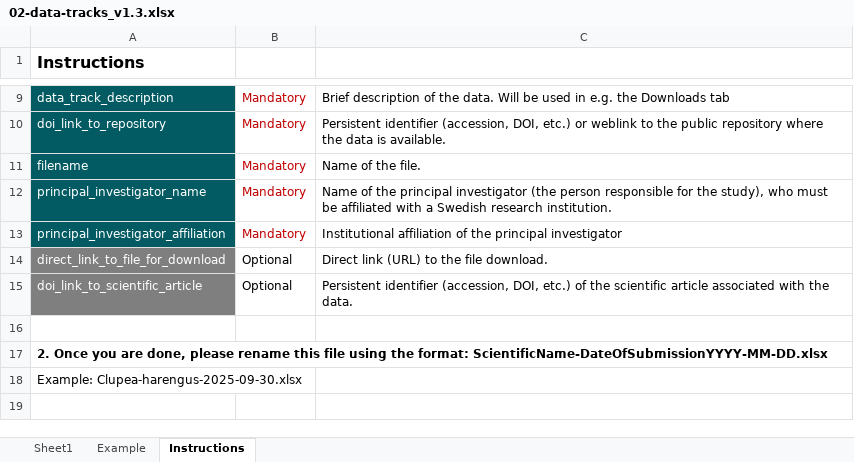
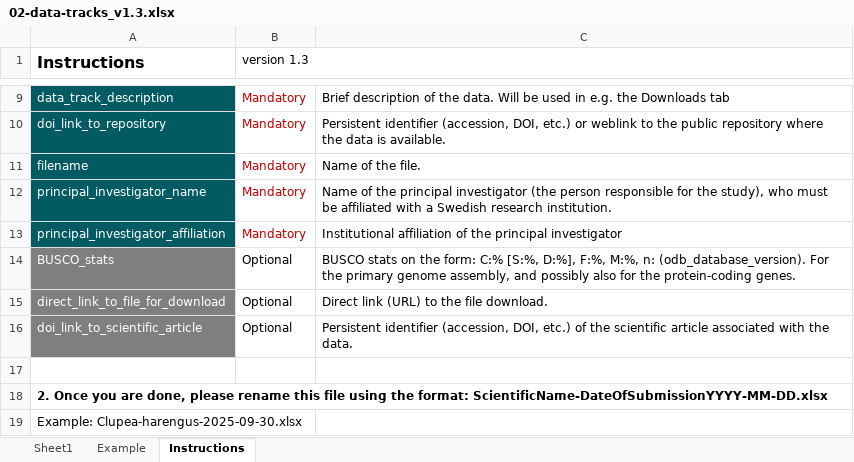
Before and after one commit to ScilifelabDataCentre/genome-portal, an Excel workbook: species_submission/submission_form_templates/02-data-tracks_v1.3.xlsx, sheet Instructions, drawn as a sheet; only a part is shown, gaps mark what is left out; the shorter side is filled out with more unchanged rows; values as stored, in another font and other column widths than the file's, no borders; conditional formats not drawn; the diff names each change by its address in the sheet, - before the commit and + after, or states it on an @@ line.

Commit message:
Add BUSCO_stats column to excel form
For now, treat it as an optional column also in the code for the sake
of backwards compatibility with older form versions that do not have
this column.

```diff
--- a/species_submission/submission_form_templates/02-data-tracks_v1.3.xlsx (sheet Instructions)
+++ b/species_submission/submission_form_templates/02-data-tracks_v1.3.xlsx (sheet Instructions)
-B1: (empty)
+B1: version 1.3
+row 14: BUSCO_stats | Optional | BUSCO stats on the form: C:% [S:%, D:%], F:%, M:%, n: (odb_database_version). For the primary genome assembly, and possibly also for the protein-coding genes.
```
Also changed, not shown: sheet Sheet1, sheet Example, 8 other files.
